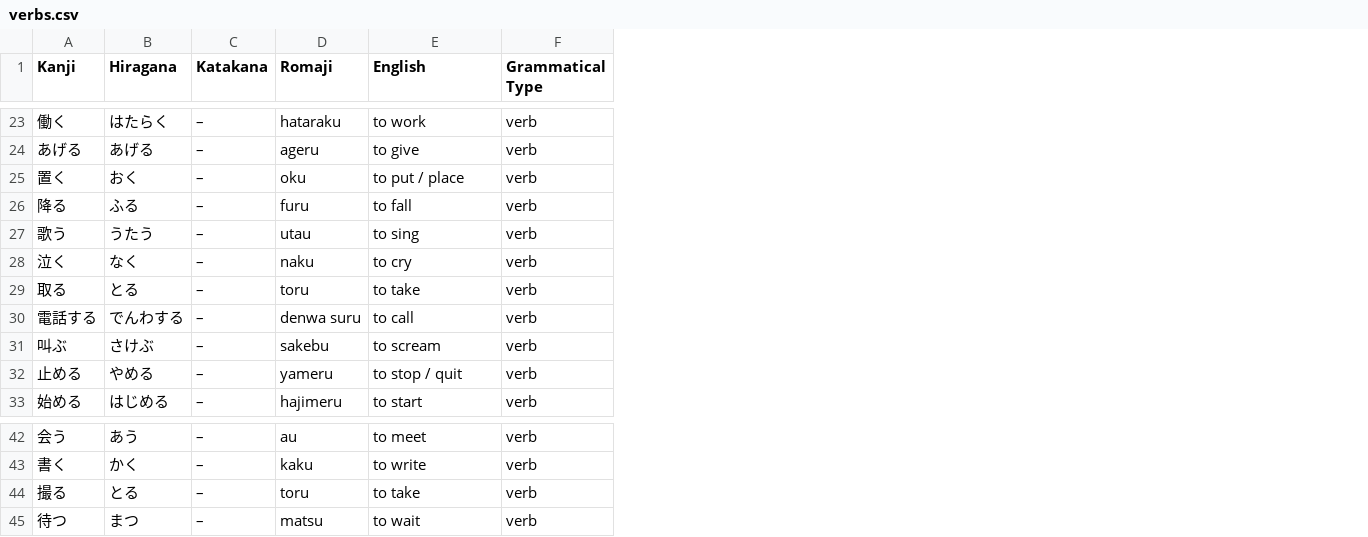
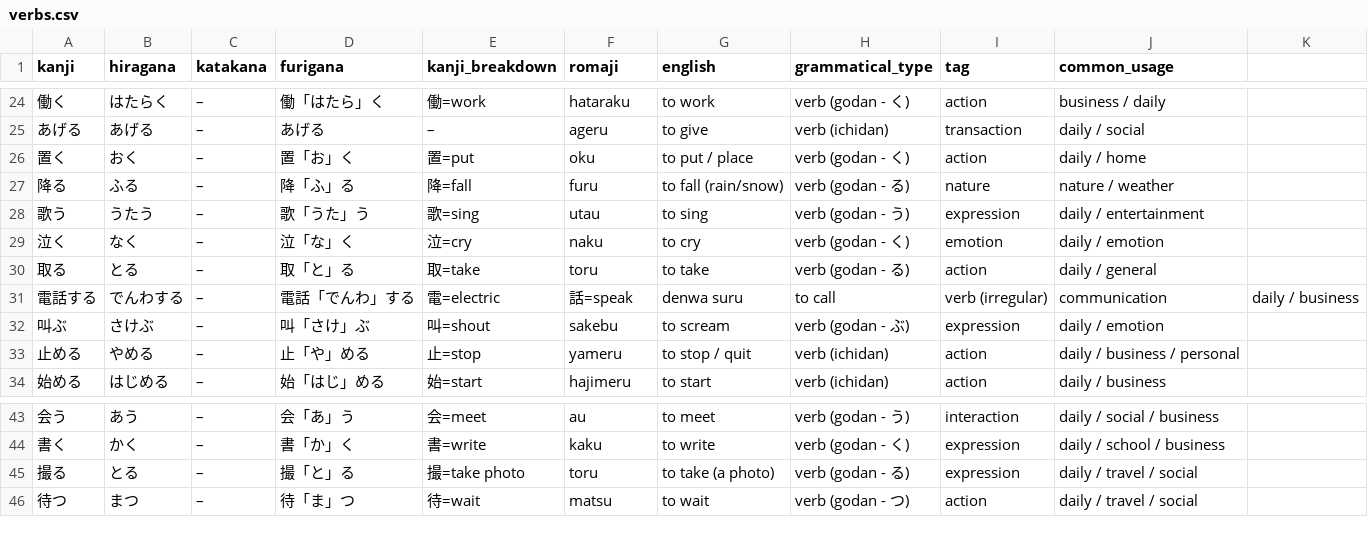
Before and after one commit to rfelixmg/benky-fy, a CSV file: datum/verbs.csv, drawn as a sheet; only a part is shown, gaps mark what is left out; removed rows and columns are numbered as before the commit, all else as after; the diff covers the shown part only; the diff names each change by its address in the sheet, - before the commit and + after, or states it on an @@ line.

```diff
--- a/datum/verbs.csv
+++ b/datum/verbs.csv
+column D (furigana), rows 24-34: 働「はたら」く | あげる | 置「お」く | 降「ふ」る | 歌「うた」う | 泣「な」く | 取「と」る | 電話「でんわ」する | 叫「さけ」ぶ | 止「や」める | 始「はじ」める; rows 43-46: 会「あ」う | 書「か」く | 撮「と」る | 待「ま」つ
+column E (kanji_breakdown), rows 24-34: 働=work | – | 置=put | 降=fall | 歌=sing | 泣=cry | 取=take | 電=electric | 叫=shout | 止=stop | 始=start; rows 43-46: 会=meet | 書=write | 撮=take photo | 待=wait
-column F (Grammatical Type), rows 23-33: all verb; rows 42-45: all verb
+column H (grammatical_type), rows 24-34: verb (godan - く) | verb (ichidan) | verb (godan - く) | verb (godan - る) | verb (godan - う) | verb (godan - く) | verb (godan - る) | to call | verb (godan - ぶ) | verb (ichidan) | verb (ichidan); rows 43-46: verb (godan - う) | verb (godan - く) | verb (godan - る) | verb (godan - つ)
+column I (tag), rows 24-34: action | transaction | action | nature | expression | emotion | action | verb (irregular) | expression | action | action; rows 43-46: interaction | expression | expression | action
+column J (common_usage), rows 24-34: business / daily | daily / social | daily / home | nature / weather | daily / entertainment | daily / emotion | daily / general | communication | daily / emotion | daily / business / personal | daily / business; rows 43-46: daily / social / business | daily / school / business | daily / travel / social | daily / travel / social
+column K, row 31: daily / business
-A1: Kanji
+A1: kanji
-B1: Hiragana
+B1: hiragana
-C1: Katakana
+C1: katakana
-F1: Romaji
+F1: romaji
-G1: English
+G1: english
-G27 (english): to fall
+G27 (english): to fall (rain/snow)
-F31 (romaji): denwa suru
+F31 (romaji): 話=speak
-G31 (english): to call
+G31 (english): denwa suru
-G45 (english): to take
+G45 (english): to take (a photo)
```
Also changed, not shown: 1 added row and 8 edited cells elsewhere in this file, 27 other files.
